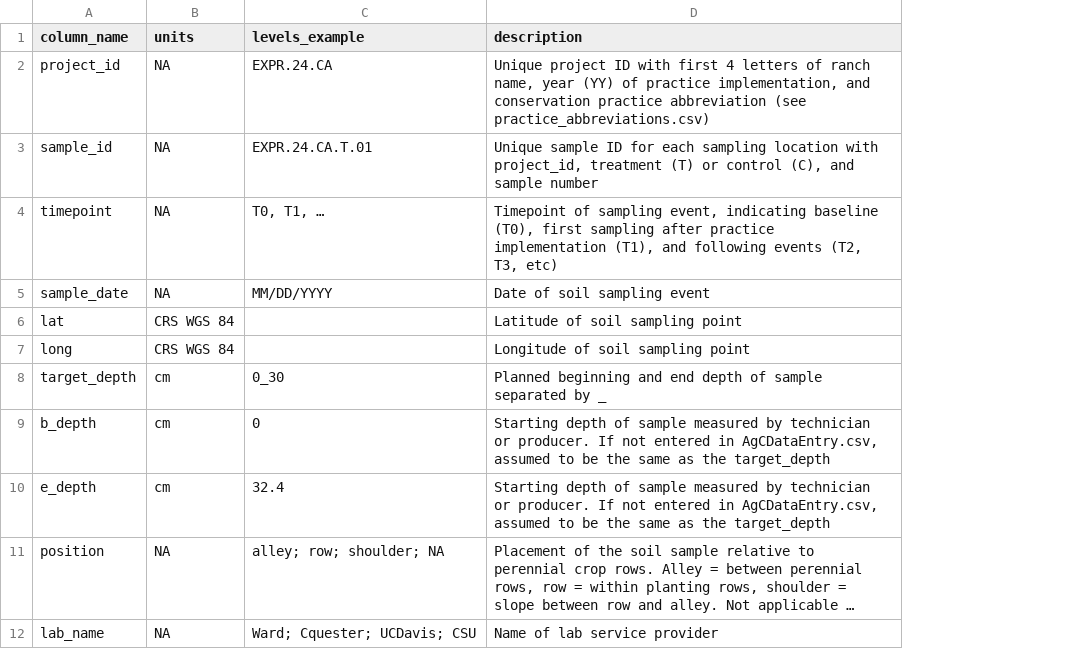
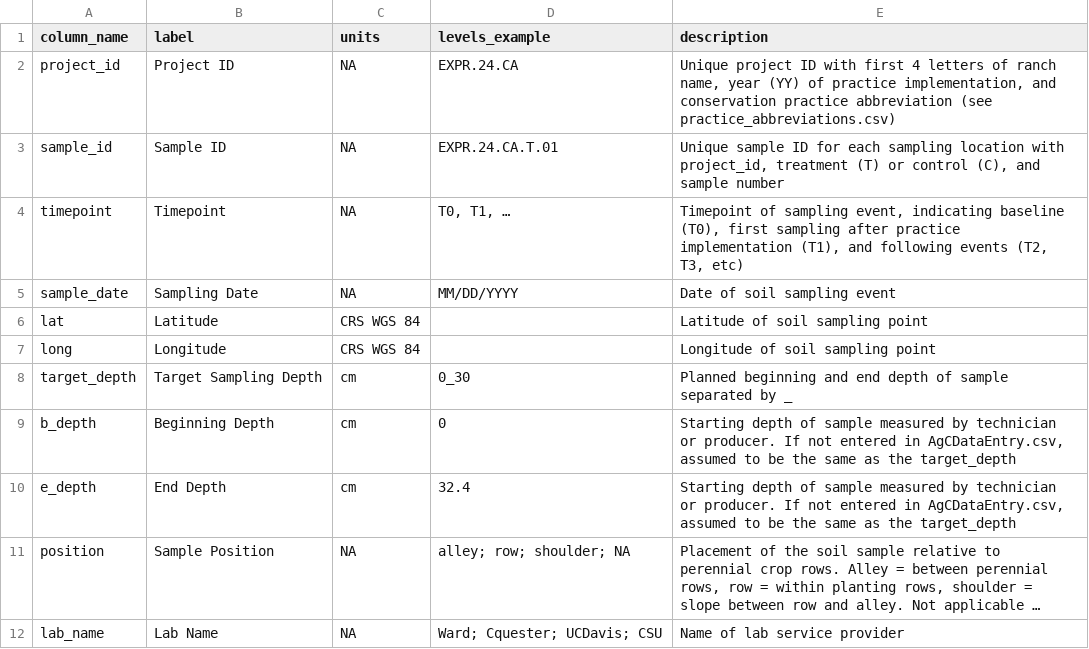
Before and after one commit to pointblue/AgC, a CSV file: point_db_metadata.csv, drawn as a sheet; only a part is shown; long unchanged cells end in …; the diff names each change by its address in the sheet, - before the commit and + after, or states it on an @@ line.

Commit message:
Add Label column to point_db_metadata for use in FarmOS interface

```diff
--- a/point_db_metadata.csv
+++ b/point_db_metadata.csv
+column B (label), rows 2-12: Project ID | Sample ID | Timepoint | Sampling Date | Latitude | Longitude | Target Sampling Depth | Beginning Depth | End Depth | Sample Position | Lab Name
```
